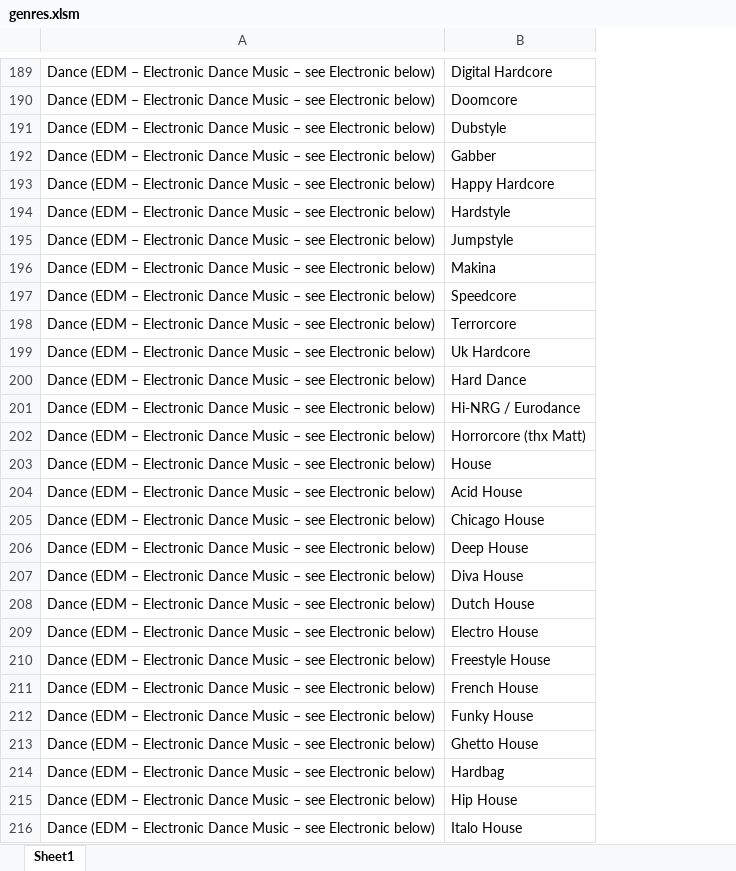
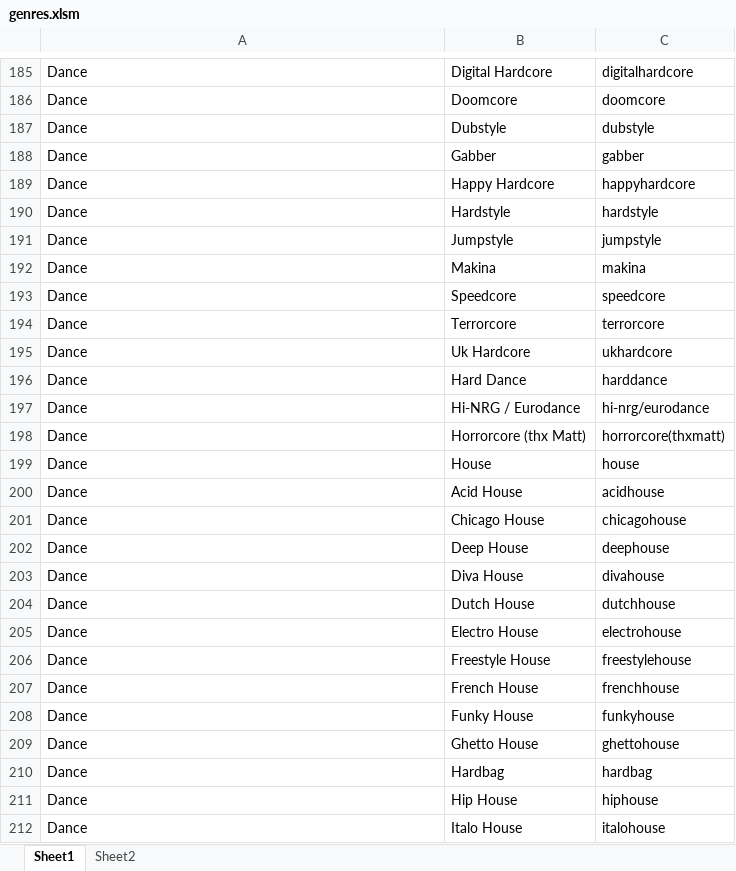
Before and after one commit to astasolin/final_project, an Excel workbook: Connor/genres.xlsm, sheet Sheet1, drawn as a sheet; only a part is shown, gaps mark what is left out; values as stored, in another font and other column widths than the file's, no borders; addresses are those after the commit; the diff covers the shown part only; the diff names each change by its address in the sheet, - before the commit and + after, or states it on an @@ line.

```diff
--- a/Connor/genres.xlsm (sheet Sheet1)
+++ b/Connor/genres.xlsm (sheet Sheet1)
+sheet tab: Sheet2
+column C, rows 185-212: digitalhardcore | doomcore | dubstyle | gabber | happyhardcore | hardstyle | jumpstyle | makina | speedcore | terrorcore | ukhardcore | harddance | hi-nrg/eurodance | horrorcore(thxmatt) | house | acidhouse | chicagohouse | deephouse | divahouse | dutchhouse | electrohouse | freestylehouse | frenchhouse | funkyhouse | ghettohouse | hardbag | hiphouse | italohouse
-A185:A212: Dance (EDM – Electronic Dance Music – see Electronic below)
+A185:A212: Dance
```
Also changed, not shown: 2 added rows, 20 removed rows and 101 edited cells elsewhere in this sheet, 6 other files.
